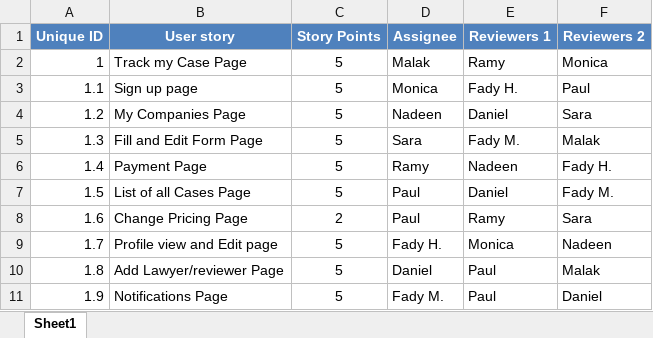
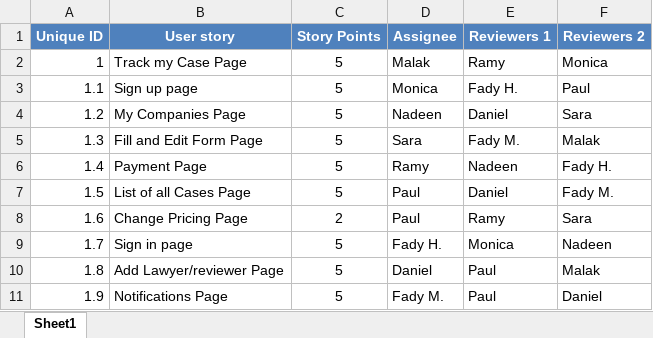
Before and after one commit to SE-GUC/angry-nerds, an Excel workbook: Sprint4 backolg.xlsx, sheet Sheet1, drawn as a sheet; values as stored, in another font and other column widths than the file's, no borders; the diff names each change by its address in the sheet, - before the commit and + after, or states it on an @@ line.

Commit message:
Add files via upload

```diff
--- a/Sprint4 backolg.xlsx (sheet Sheet1)
+++ b/Sprint4 backolg.xlsx (sheet Sheet1)
-B9 (User story): Profile view and Edit page
+B9 (User story): Sign in page
```
